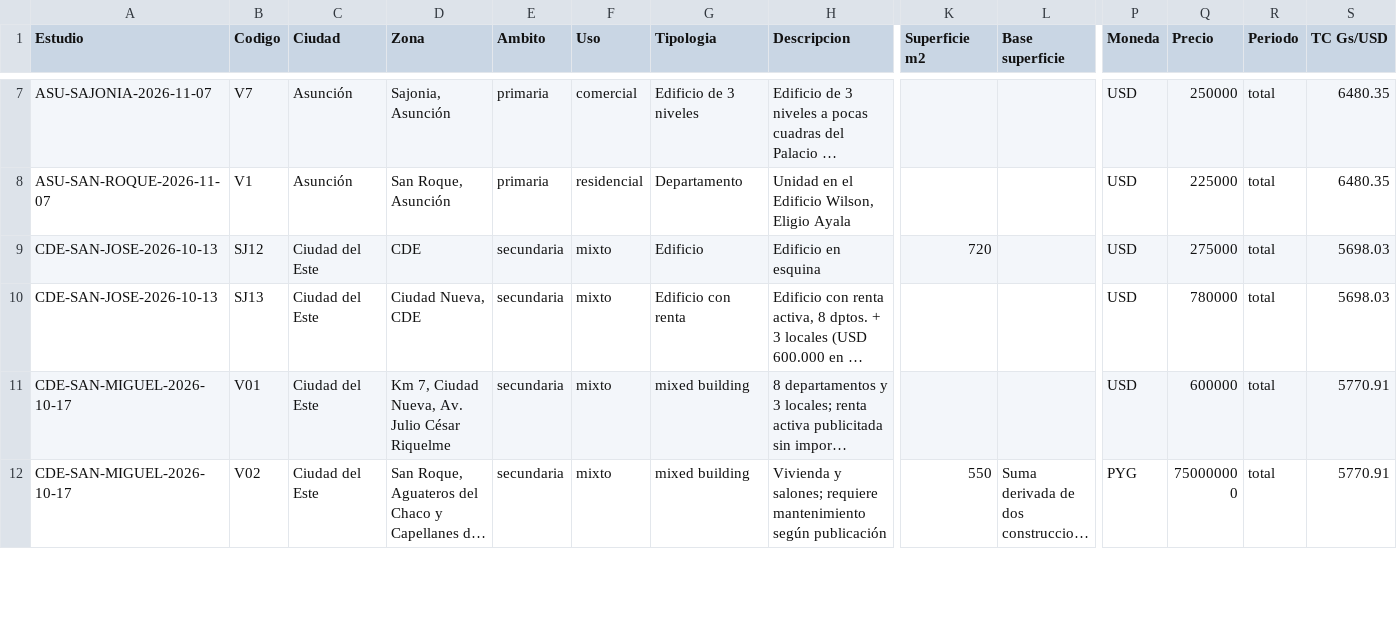
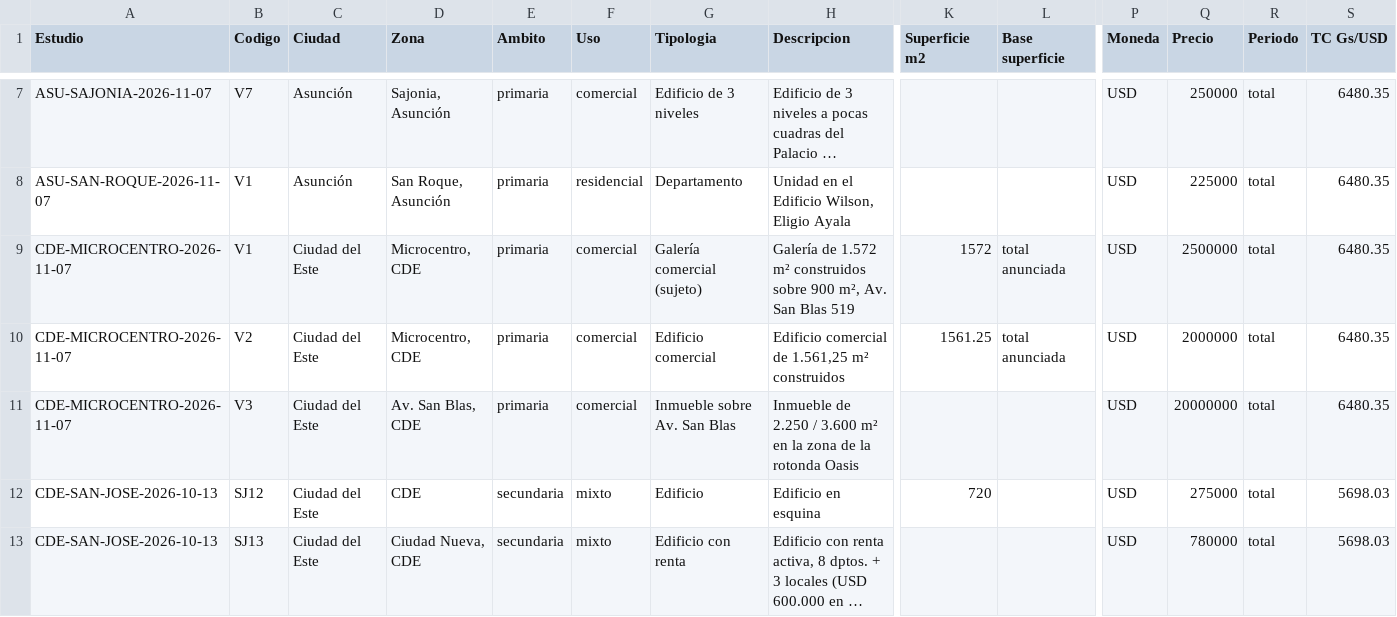
Before and after one commit to juanjosecastillo608/Meridiano-Capital, a CSV file: knowledge-base/investment/market-intelligence/sales/data/comparables-venta.csv, drawn as a sheet; only a part is shown, gaps mark what is left out; the shorter side is filled out with more unchanged rows; long unchanged cells end in …; rows hold the shown columns only; the diff names each change by its address in the sheet, - before the commit and + after, or states it on an @@ line.

```diff
--- a/knowledge-base/investment/market-intelligence/sales/data/comparables-venta.csv
+++ b/knowledge-base/investment/market-intelligence/sales/data/comparables-venta.csv
+row 9: CDE-MICROCENTRO-2026-11-07 | V1 | Ciudad del Este | Microcentro, CDE | primaria | comercial | Galería comercial (sujeto) | Galería de 1.572 m² construidos sobre 900 m², Av. San Blas 519 | 1572 | total anunciada | USD | 2500000 | total | 6480.35
+row 10: CDE-MICROCENTRO-2026-11-07 | V2 | Ciudad del Este | Microcentro, CDE | primaria | comercial | Edificio comercial | Edificio comercial de 1.561,25 m² construidos | 1561.25 | total anunciada | USD | 2000000 | total | 6480.35
+row 11: CDE-MICROCENTRO-2026-11-07 | V3 | Ciudad del Este | Av. San Blas, CDE | primaria | comercial | Inmueble sobre Av. San Blas | Inmueble de 2.250 / 3.600 m² en la zona de la rotonda Oasis |  |  | USD | 20000000 | total | 6480.35
```
Also changed, not shown: knowledge-base/investment/market-intelligence/rentals/data/comparables-alquiler.csv, 26 other files.
